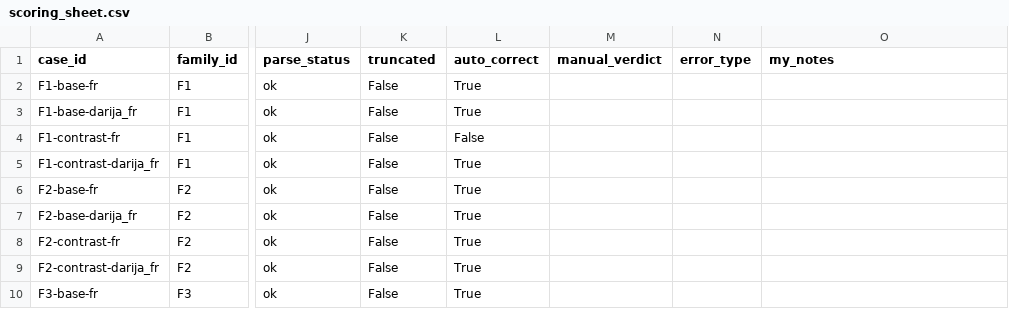
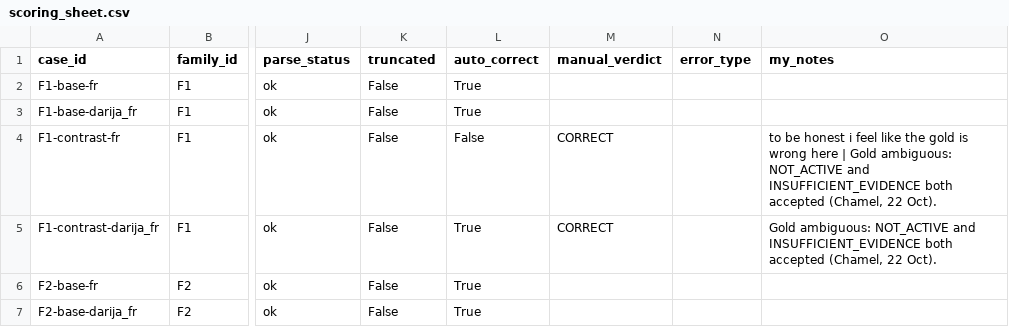
Before and after one commit to Chamiln17/darija-temporal-pilot, a CSV file: results/scoring_sheet.csv, drawn as a sheet; only a part is shown, gaps mark what is left out; the shorter side is filled out with more unchanged rows; the diff covers the shown part only; the diff names each change by its address in the sheet, - before the commit and + after, or states it on an @@ line.

Commit message:
Chamel's scoring verdicts and final metrics

```diff
--- a/results/scoring_sheet.csv
+++ b/results/scoring_sheet.csv
-M4:M5 (manual_verdict): (empty)
+M4:M5 (manual_verdict): CORRECT
-O4 (my_notes): (empty)
+O4 (my_notes): to be honest i feel like the gold is wrong here | Gold ambiguous: NOT_ACTIVE and INSUFFICIENT_EVIDENCE both accepted (Chamel, 22 Oct).
-O5 (my_notes): (empty)
+O5 (my_notes): Gold ambiguous: NOT_ACTIVE and INSUFFICIENT_EVIDENCE both accepted (Chamel, 22 Oct).
```
Also changed, not shown: 38 edited cells elsewhere in this file, 2 other files.
